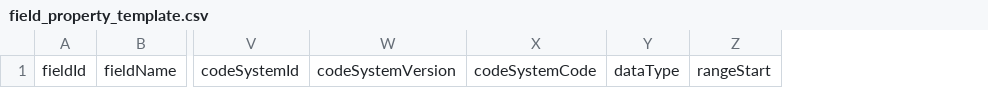
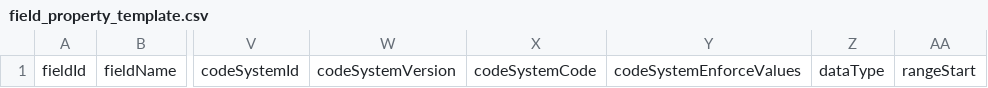
Before and after one commit to spookymvlder/xENFORCEx, a CSV file: src/main/resources/Documentation/field_property_template.csv, drawn as a sheet; only a part is shown, gaps mark what is left out; the diff names each change by its address in the sheet, - before the commit and + after, or states it on an @@ line.

```diff
--- a/src/main/resources/Documentation/field_property_template.csv
+++ b/src/main/resources/Documentation/field_property_template.csv
+column Y, row 1: codeSystemEnforceValues
```
Also changed, not shown: src/main/resources/examples/driverHistory/field_property_template_driver_short.csv, 20 other files.
